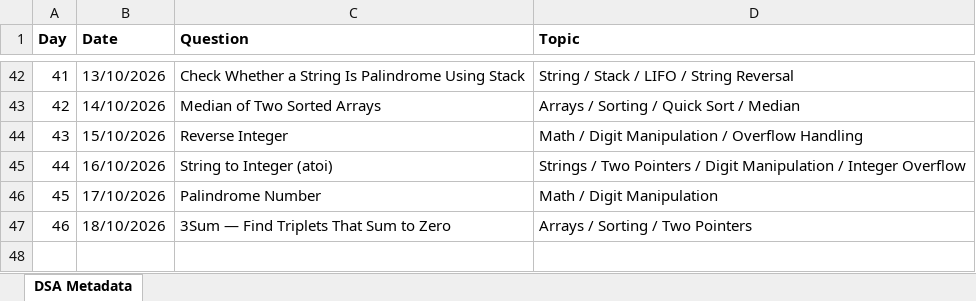
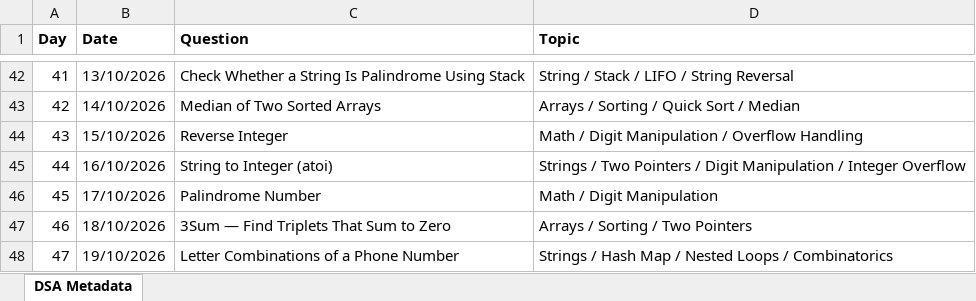
Before and after one commit to ajinkyashinde818/DSA-Journey, an Excel workbook: DSA_Journey_Metadata.xlsx, sheet DSA Metadata, drawn as a sheet; only a part is shown, gaps mark what is left out; values as stored, in another font and other column widths than the file's, no borders; the diff names each change by its address in the sheet, - before the commit and + after, or states it on an @@ line.

```diff
--- a/DSA_Journey_Metadata.xlsx (sheet DSA Metadata)
+++ b/DSA_Journey_Metadata.xlsx (sheet DSA Metadata)
+row 48: 47 | 19/10/2026 | Letter Combinations of a Phone Number | Strings / Hash Map / Nested Loops / Combinatorics
```
Also changed, not shown: 3 other files.
